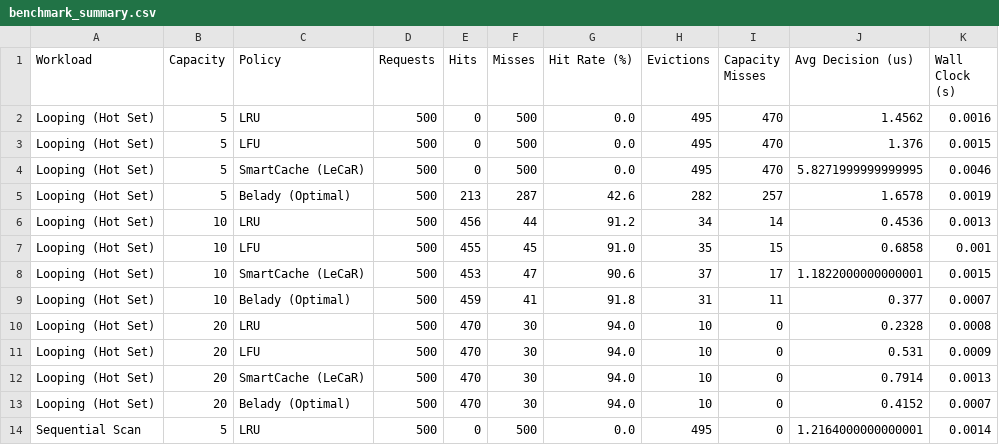
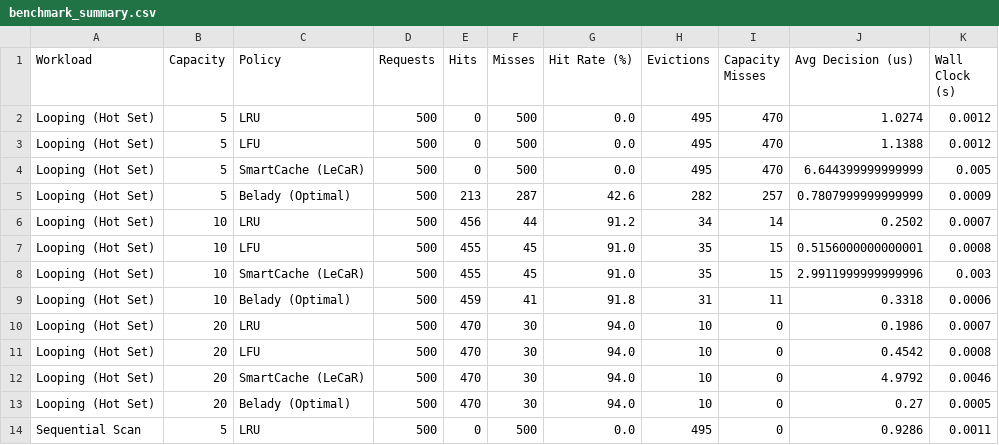
Before and after one commit to aaditya-paul/neuro-cache, a CSV file: results/benchmark_summary.csv, drawn as a sheet; only a part is shown; the diff covers the shown part only.

Commit message:
Implement Adaptive Replacement Cache (ARC) policy and update benchmark results
- Added ARCPolicy class for Adaptive Replacement Cache implementation based on the paper by Megiddo and Modha.
- Updated benchmark_summary.json with new performance metrics reflecting recent tests.
- Enhanced test suite for adaptive policies, including new tests for workload shift detection and ghost cache behavior.
- Updated various __pycache__ files to reflect changes in compiled Python files.

```diff
--- a/results/benchmark_summary.csv
+++ b/results/benchmark_summary.csv
@@ -1,14 +1,14 @@
 Workload,Capacity,Policy,Requests,Hits,Misses,Hit Rate (%),Evictions,Capacity Misses,Avg Decision (us),Wall Clock (s)
-Looping (Hot Set),5,LRU,500,0,500,0.0,495,470,1.4562,0.0016
-Looping (Hot Set),5,LFU,500,0,500,0.0,495,470,1.376,0.0015
-Looping (Hot Set),5,SmartCache (LeCaR),500,0,500,0.0,495,470,5.8271999999999995,0.0046
-Looping (Hot Set),5,Belady (Optimal),500,213,287,42.6,282,257,1.6578,0.0019
-Looping (Hot Set),10,LRU,500,456,44,91.2,34,14,0.4536,0.0013
-Looping (Hot Set),10,LFU,500,455,45,91.0,35,15,0.6858,0.001
-Looping (Hot Set),10,SmartCache (LeCaR),500,453,47,90.6,37,17,1.1822000000000001,0.0015
-Looping (Hot Set),10,Belady (Optimal),500,459,41,91.8,31,11,0.377,0.0007
-Looping (Hot Set),20,LRU,500,470,30,94.0,10,0,0.2328,0.0008
-Looping (Hot Set),20,LFU,500,470,30,94.0,10,0,0.531,0.0009
-Looping (Hot Set),20,SmartCache (LeCaR),500,470,30,94.0,10,0,0.7914,0.0013
-Looping (Hot Set),20,Belady (Optimal),500,470,30,94.0,10,0,0.4152,0.0007
-Sequential Scan,5,LRU,500,0,500,0.0,495,0,1.2164000000000001,0.0014
+Looping (Hot Set),5,LRU,500,0,500,0.0,495,470,1.0274,0.0012
+Looping (Hot Set),5,LFU,500,0,500,0.0,495,470,1.1388,0.0012
+Looping (Hot Set),5,SmartCache (LeCaR),500,0,500,0.0,495,470,6.644399999999999,0.005
+Looping (Hot Set),5,Belady (Optimal),500,213,287,42.6,282,257,0.7807999999999999,0.0009
+Looping (Hot Set),10,LRU,500,456,44,91.2,34,14,0.2502,0.0007
+Looping (Hot Set),10,LFU,500,455,45,91.0,35,15,0.5156000000000001,0.0008
+Looping (Hot Set),10,SmartCache (LeCaR),500,455,45,91.0,35,15,2.9911999999999996,0.003
+Looping (Hot Set),10,Belady (Optimal),500,459,41,91.8,31,11,0.3318,0.0006
+Looping (Hot Set),20,LRU,500,470,30,94.0,10,0,0.1986,0.0007
+Looping (Hot Set),20,LFU,500,470,30,94.0,10,0,0.4542,0.0008
+Looping (Hot Set),20,SmartCache (LeCaR),500,470,30,94.0,10,0,4.9792,0.0046
+Looping (Hot Set),20,Belady (Optimal),500,470,30,94.0,10,0,0.27,0.0005
+Sequential Scan,5,LRU,500,0,500,0.0,495,0,0.9286,0.0011
```
Also changed, not shown: 123 edited cells elsewhere in this file, 7 other files.
